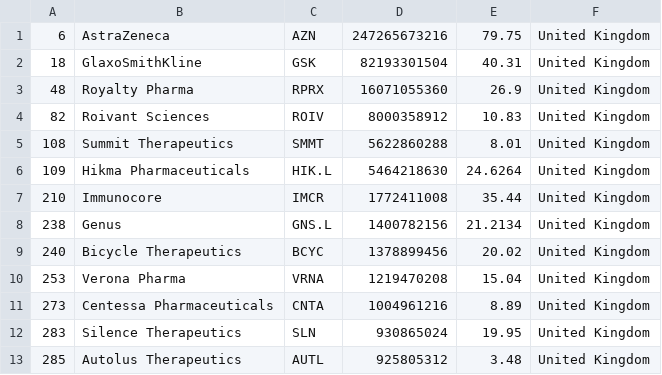
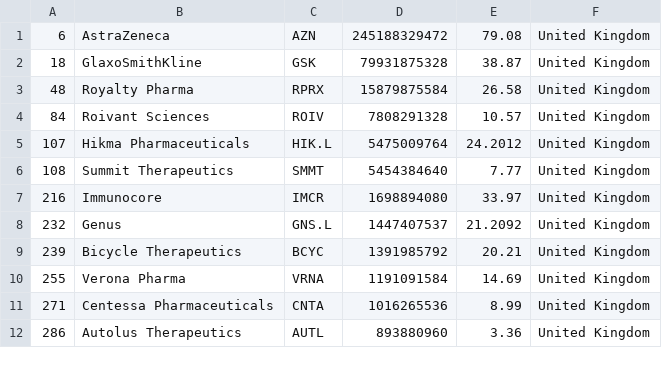
Before and after one commit to jkou02/merida-june-6-2024, a CSV file: companies_united_kingdom_biotech.csv, drawn as a sheet; only a part is shown; the diff covers the shown part only.

```diff
--- a/companies_united_kingdom_biotech.csv
+++ b/companies_united_kingdom_biotech.csv
@@ -1,13 +1,12 @@
-"6","AstraZeneca","AZN","247265673216","79.75","United Kingdom"
-"18","GlaxoSmithKline","GSK","82193301504","40.31","United Kingdom"
-"48","Royalty Pharma","RPRX","16071055360","26.9","United Kingdom"
-"82","Roivant Sciences","ROIV","8000358912","10.83","United Kingdom"
-"108","Summit Therapeutics","SMMT","5622860288","8.01","United Kingdom"
-"109","Hikma Pharmaceuticals","HIK.L","5464218630","24.6264","United Kingdom"
-"210","Immunocore","IMCR","1772411008","35.44","United Kingdom"
-"238","Genus","GNS.L","1400782156","21.2134","United Kingdom"
-"240","Bicycle Therapeutics","BCYC","1378899456","20.02","United Kingdom"
-"253","Verona Pharma","VRNA","1219470208","15.04","United Kingdom"
-"273","Centessa Pharmaceuticals","CNTA","1004961216","8.89","United Kingdom"
-"283","Silence Therapeutics","SLN","930865024","19.95","United Kingdom"
-"285","Autolus Therapeutics","AUTL","925805312","3.48","United Kingdom"
+"6","AstraZeneca","AZN","245188329472","79.08","United Kingdom"
+"18","GlaxoSmithKline","GSK","79931875328","38.87","United Kingdom"
+"48","Royalty Pharma","RPRX","15879875584","26.58","United Kingdom"
+"84","Roivant Sciences","ROIV","7808291328","10.57","United Kingdom"
+"107","Hikma Pharmaceuticals","HIK.L","5475009764","24.2012","United Kingdom"
+"108","Summit Therapeutics","SMMT","5454384640","7.77","United Kingdom"
+"216","Immunocore","IMCR","1698894080","33.97","United Kingdom"
+"232","Genus","GNS.L","1447407537","21.2092","United Kingdom"
+"239","Bicycle Therapeutics","BCYC","1391985792","20.21","United Kingdom"
+"255","Verona Pharma","VRNA","1191091584","14.69","United Kingdom"
+"271","Centessa Pharmaceuticals","CNTA","1016265536","8.99","United Kingdom"
+"286","Autolus Therapeutics","AUTL","893880960","3.36","United Kingdom"
```
Also changed, not shown: 7 added rows, 6 removed rows and 11 edited cells elsewhere in this file, companies-Biotech.csv, companies_france_biotech.csv, 1 other file.
